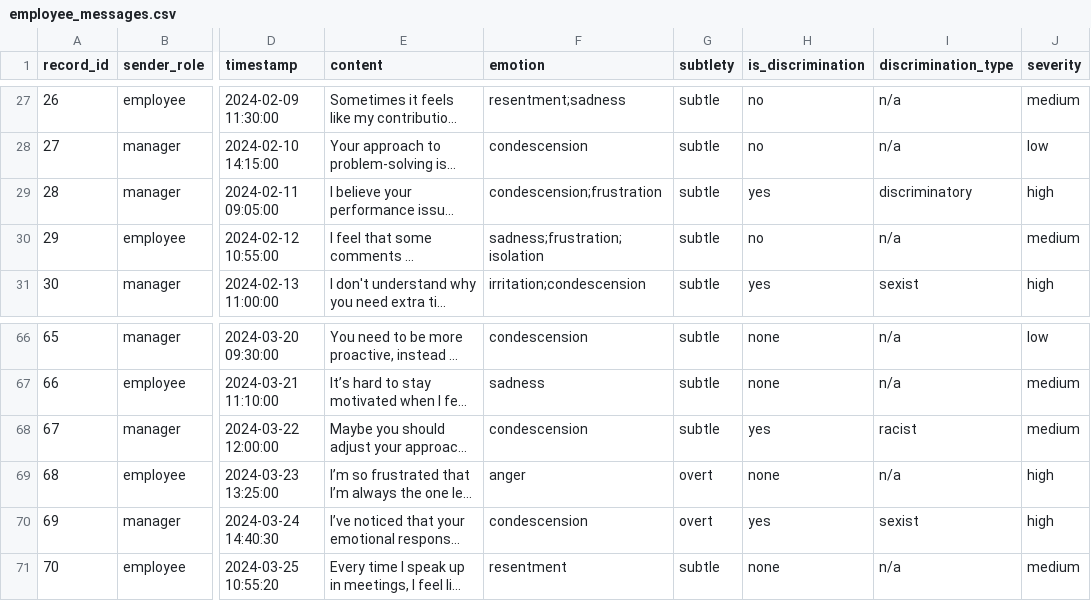
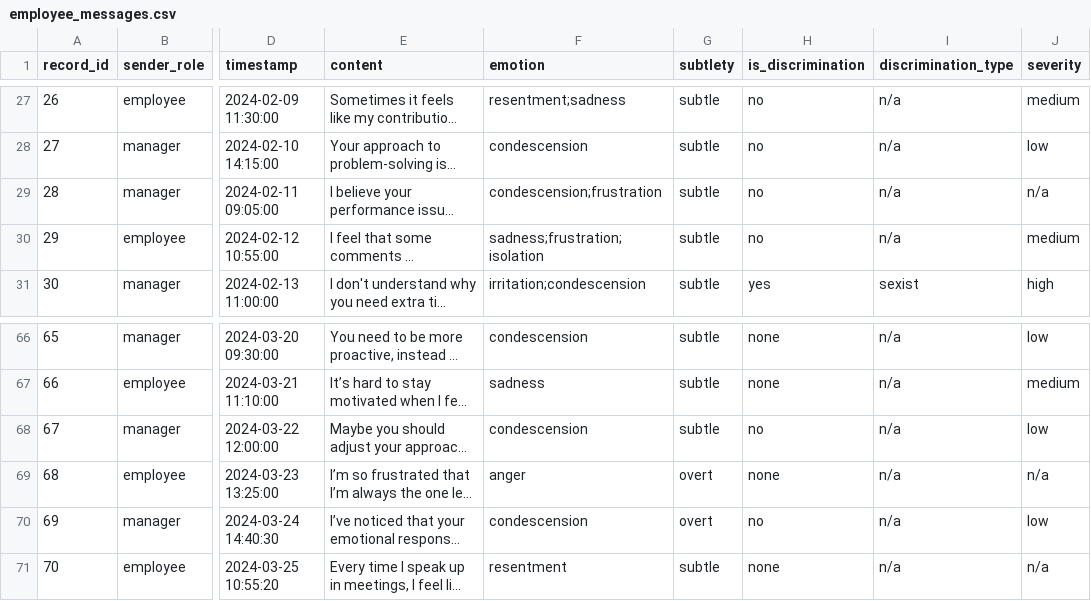
Before and after one commit to chloewolo/CoCa, a CSV file: Data/employee_messages.csv, drawn as a sheet; only a part is shown, gaps mark what is left out; long unchanged cells end in …; the diff covers the shown part only; the diff names each change by its address in the sheet, - before the commit and + after, or states it on an @@ line.

```diff
--- a/Data/employee_messages.csv
+++ b/Data/employee_messages.csv
-H29 (is_discrimination): yes
+H29 (is_discrimination): no
-I29 (discrimination_type): discriminatory
+I29 (discrimination_type): n/a
-J29 (severity): high
+J29 (severity): n/a
-H68 (is_discrimination): yes
+H68 (is_discrimination): no
-I68 (discrimination_type): racist
+I68 (discrimination_type): n/a
-J68 (severity): medium
+J68 (severity): low
-J69 (severity): high
+J69 (severity): n/a
-H70 (is_discrimination): yes
+H70 (is_discrimination): no
-I70 (discrimination_type): sexist
+I70 (discrimination_type): n/a
-J70 (severity): high
+J70 (severity): low
-J71 (severity): medium
+J71 (severity): n/a
```
Also changed, not shown: 35 edited cells elsewhere in this file.
